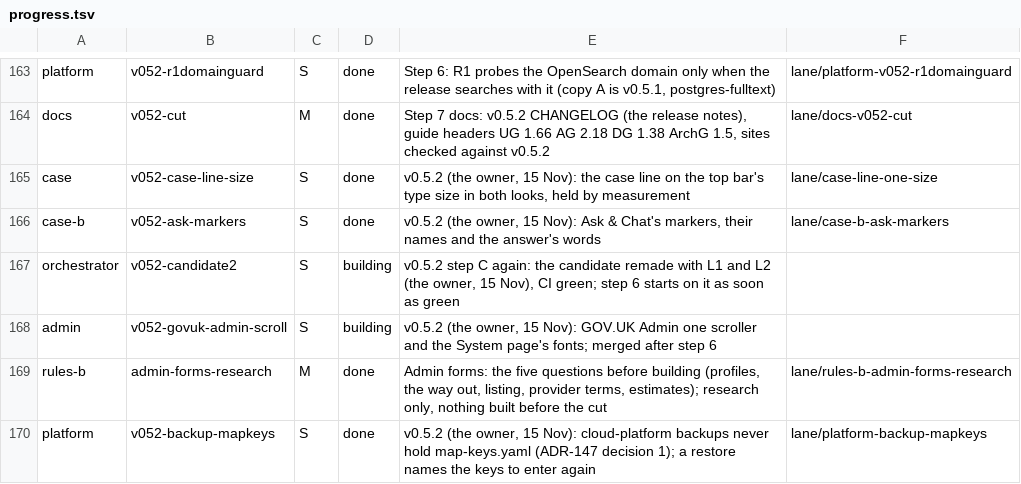
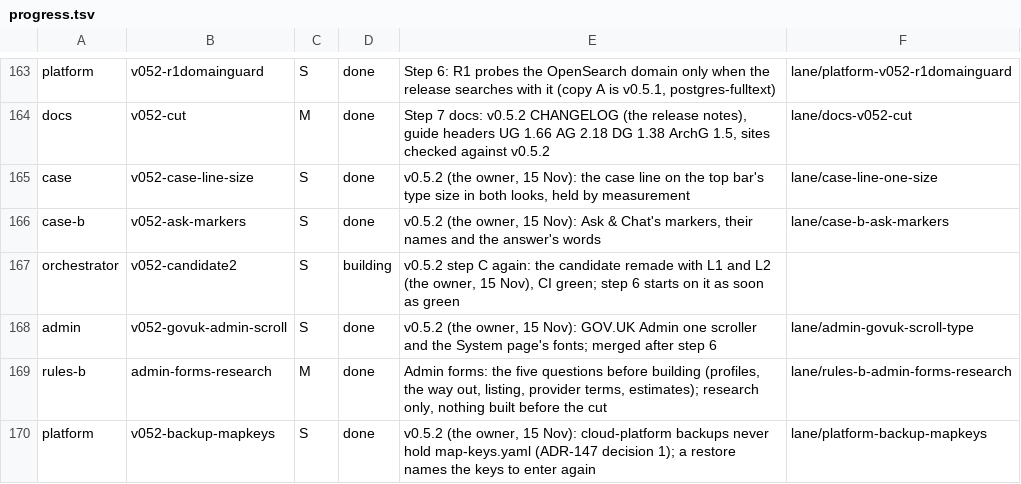
Before and after one commit to aykr/OspreyFlow_Dev, a TSV file: OspreyFlow_Build/process/lanes/progress.tsv, drawn as a sheet; only a part is shown, gaps mark what is left out.

Commit message:
docs(process): eb78042 landed, AD done (OspreyFlow_Build/process/lanes/merger/LANDED.md)

```diff
--- a/OspreyFlow_Build/process/lanes/progress.tsv
+++ b/OspreyFlow_Build/process/lanes/progress.tsv
@@ -167,3 +167,3 @@ case-b	v052-ask-markers	S	done	v0.5.2 (the owner, 15 Nov): Ask & Chat's markers,
 orchestrator	v052-candidate2	S	building	v0.5.2 step C again: the candidate remade with L1 and L2 (the owner, 15 Nov), CI green; step 6 starts on it as soon as green
-admin	v052-govuk-admin-scroll	S	building	v0.5.2 (the owner, 15 Nov): GOV.UK Admin one scroller and the System page's fonts; merged after step 6
+admin	v052-govuk-admin-scroll	S	done	v0.5.2 (the owner, 15 Nov): GOV.UK Admin one scroller and the System page's fonts; merged after step 6	lane/admin-govuk-scroll-type
 rules-b	admin-forms-research	M	done	Admin forms: the five questions before building (profiles, the way out, listing, provider terms, estimates); research only, nothing built before the cut	lane/rules-b-admin-forms-research
```
Also changed, not shown: 1 other file.
